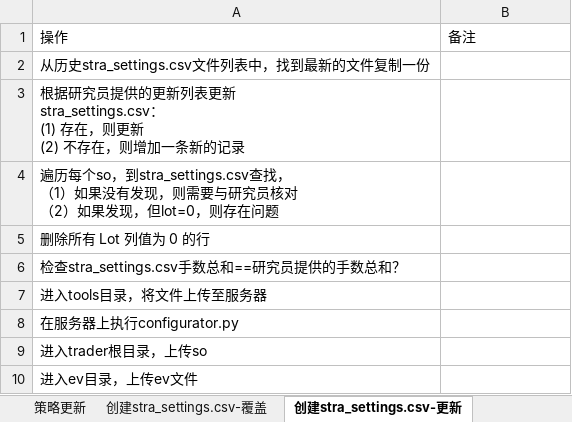
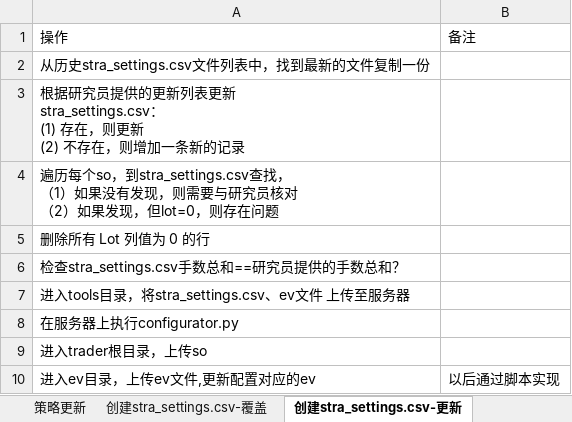
Before and after one commit to 19199883/MyDoc, an Excel workbook: meditations/operation/strategy_update/checklist/策略更新检查列表.xlsx, sheet 创建stra_settings.csv-更新, drawn as a sheet; values as stored, in another font and other column widths than the file's, no borders; table styles not drawn; removed rows and columns are numbered as before the commit, all else as after; the diff names each change by its address in the sheet, - before the commit and + after, or states it on an @@ line.

```diff
--- a/meditations/operation/strategy_update/checklist/策略更新检查列表.xlsx (sheet 创建stra_settings.csv-更新)
+++ b/meditations/operation/strategy_update/checklist/策略更新检查列表.xlsx (sheet 创建stra_settings.csv-更新)
-A7: 进入tools目录，将文件上传至服务器
+A7: 进入tools目录，将stra_settings.csv、ev文件 上传至服务器
-row 10: 进入ev目录，上传ev文件
+row 10: 进入ev目录，上传ev文件,更新配置对应的ev | 以后通过脚本实现
```
Also changed, not shown: sheet 创建stra_settings.csv-覆盖, meditations/operation/strategy_update/checklist/运维事项确认表.xlsx.
